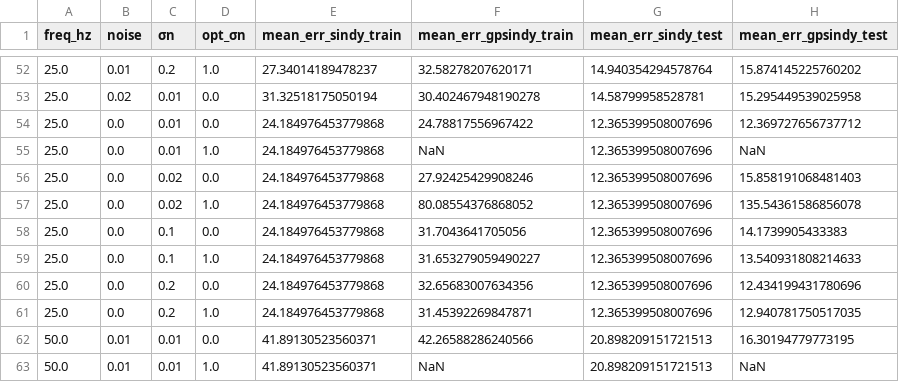
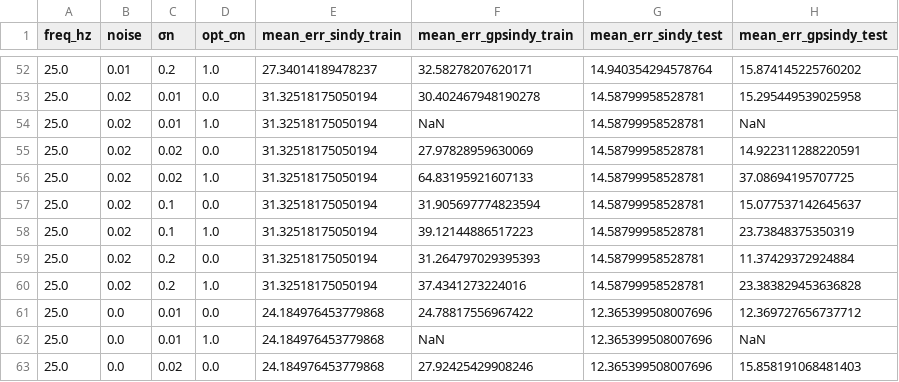
Before and after one commit to mis0butter/gpsindy, a CSV file: df_mean_err_all.csv, drawn as a sheet; only a part is shown, gaps mark what is left out; the shorter side is filled out with more unchanged rows.

Commit message:
added 25hz noise = 0.02 results

```diff
--- a/df_mean_err_all.csv
+++ b/df_mean_err_all.csv
@@ -53,2 +53,9 @@ freq_hz,noise,σn,opt_σn,mean_err_sindy_train,mean_err_gpsindy_train,mean_err_s
 25.0,0.02,0.01,0.0,31.32518175050194,30.402467948190278,14.58799958528781,15.295449539025958
+25.0,0.02,0.01,1.0,31.32518175050194,NaN,14.58799958528781,NaN
+25.0,0.02,0.02,0.0,31.32518175050194,27.97828959630069,14.58799958528781,14.922311288220591
+25.0,0.02,0.02,1.0,31.32518175050194,64.83195921607133,14.58799958528781,37.08694195707725
+25.0,0.02,0.1,0.0,31.32518175050194,31.905697774823594,14.58799958528781,15.077537142645637
+25.0,0.02,0.1,1.0,31.32518175050194,39.12144886517223,14.58799958528781,23.73848375350319
+25.0,0.02,0.2,0.0,31.32518175050194,31.264797029395393,14.58799958528781,11.37429372924884
+25.0,0.02,0.2,1.0,31.32518175050194,37.4341273224016,14.58799958528781,23.383829453636828
 25.0,0.0,0.01,0.0,24.184976453779868,24.78817556967422,12.365399508007696,12.369727656737712
```
Also changed, not shown: 22 other files.
